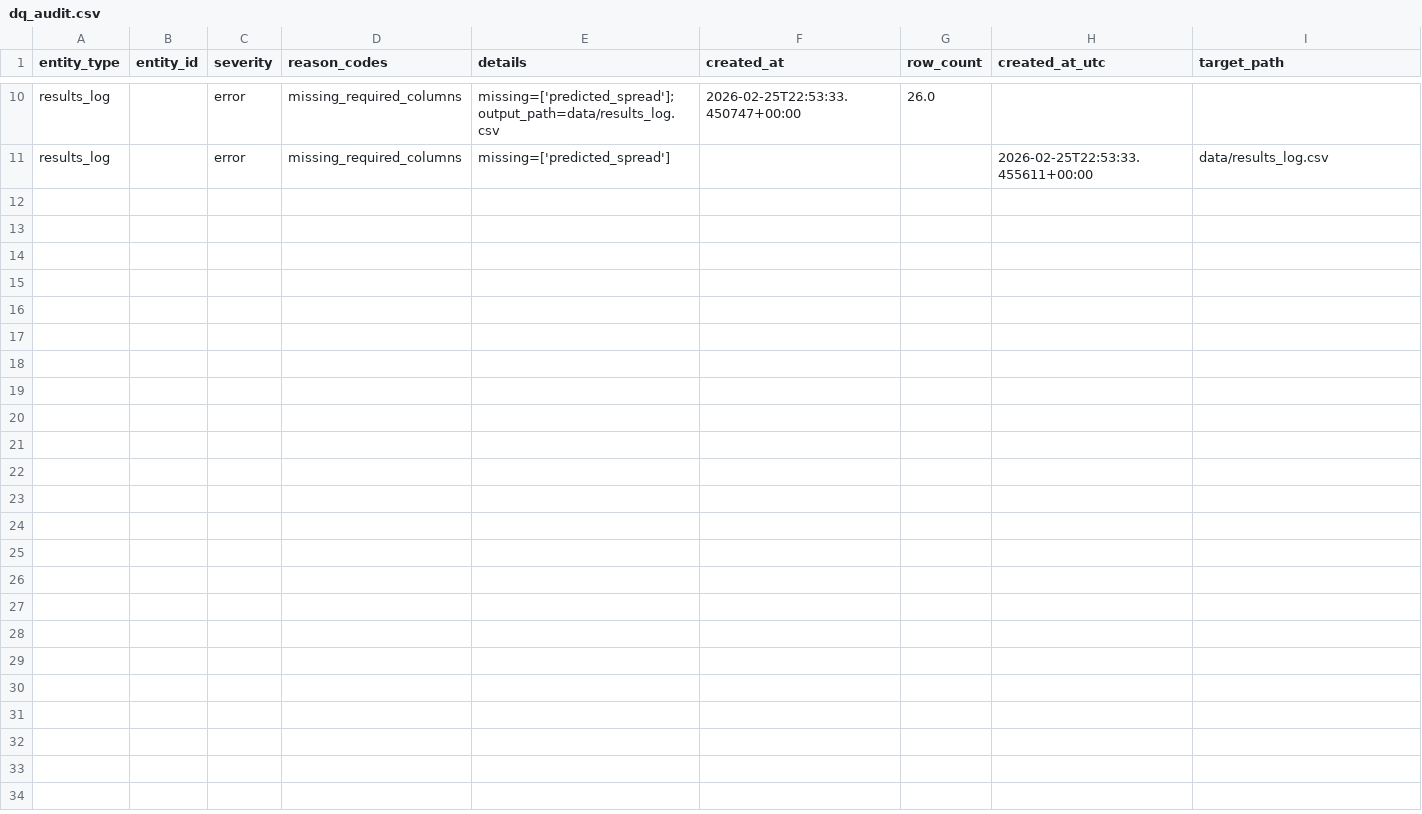
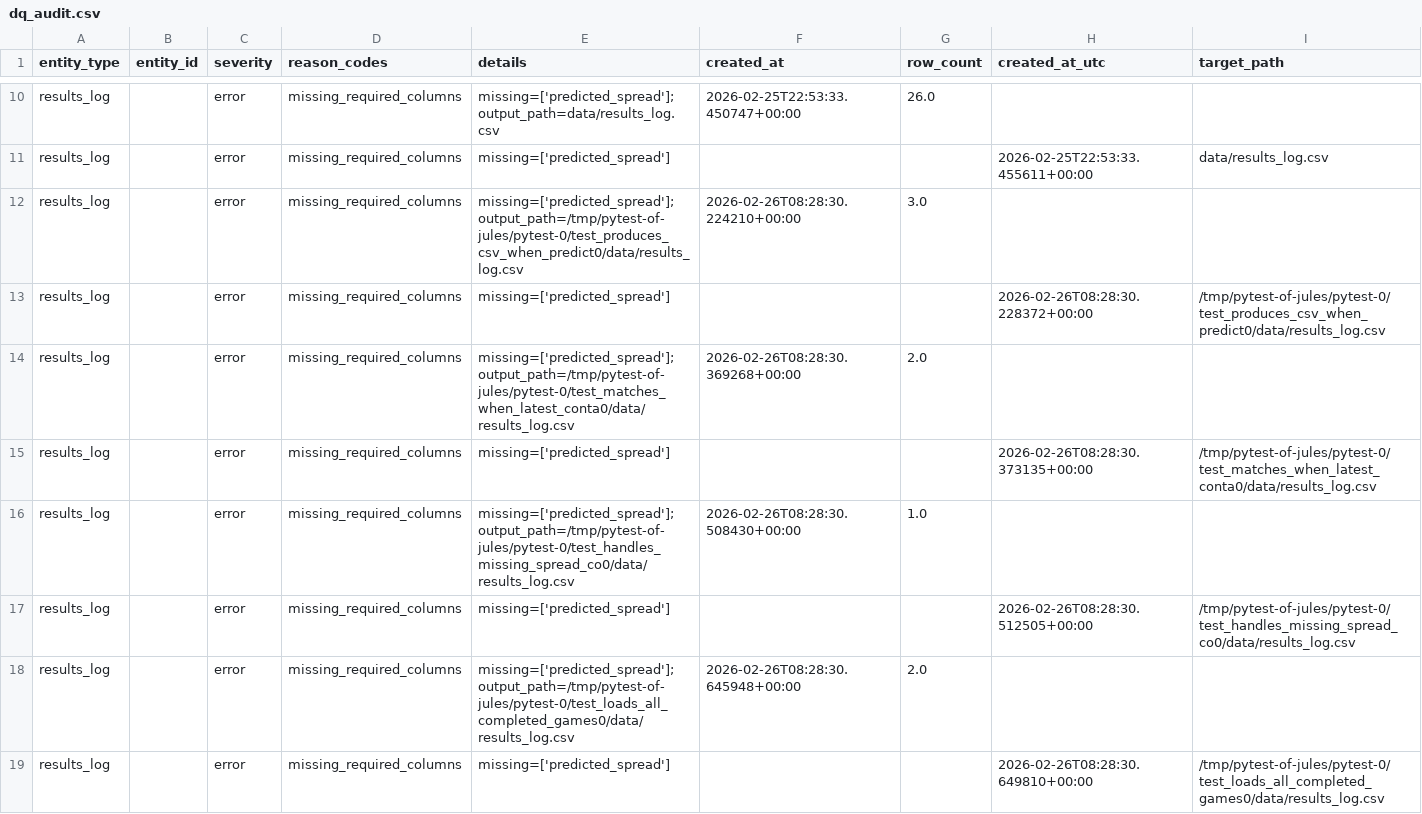
Before and after one commit to goldbondman/CBB.RD2, a CSV file: data/dq_audit.csv, drawn as a sheet; only a part is shown, gaps mark what is left out; the diff names each change by its address in the sheet, - before the commit and + after, or states it on an @@ line.

```diff
--- a/data/dq_audit.csv
+++ b/data/dq_audit.csv
+row 12: results_log |  | error | missing_required_columns | missing=['predicted_spread']; output_path=/tmp/pytest-of-jules/pytest-0/test_produces_csv_when_predict0/data/results_log.csv | 2026-02-26T08:28:30.224210+00:00 | 3.0
+row 13: results_log |  | error | missing_required_columns | missing=['predicted_spread'] |  |  | 2026-02-26T08:28:30.228372+00:00 | /tmp/pytest-of-jules/pytest-0/test_produces_csv_when_predict0/data/results_log.csv
+row 14: results_log |  | error | missing_required_columns | missing=['predicted_spread']; output_path=/tmp/pytest-of-jules/pytest-0/test_matches_when_latest_conta0/data/results_log.csv | 2026-02-26T08:28:30.369268+00:00 | 2.0
+row 15: results_log |  | error | missing_required_columns | missing=['predicted_spread'] |  |  | 2026-02-26T08:28:30.373135+00:00 | /tmp/pytest-of-jules/pytest-0/test_matches_when_latest_conta0/data/results_log.csv
+row 16: results_log |  | error | missing_required_columns | missing=['predicted_spread']; output_path=/tmp/pytest-of-jules/pytest-0/test_handles_missing_spread_co0/data/results_log.csv | 2026-02-26T08:28:30.508430+00:00 | 1.0
+row 17: results_log |  | error | missing_required_columns | missing=['predicted_spread'] |  |  | 2026-02-26T08:28:30.512505+00:00 | /tmp/pytest-of-jules/pytest-0/test_handles_missing_spread_co0/data/results_log.csv
+row 18: results_log |  | error | missing_required_columns | missing=['predicted_spread']; output_path=/tmp/pytest-of-jules/pytest-0/test_loads_all_completed_games0/data/results_log.csv | 2026-02-26T08:28:30.645948+00:00 | 2.0
+row 19: results_log |  | error | missing_required_columns | missing=['predicted_spread'] |  |  | 2026-02-26T08:28:30.649810+00:00 | /tmp/pytest-of-jules/pytest-0/test_loads_all_completed_games0/data/results_log.csv
```
Also changed, not shown: data/predictions_combined_latest.csv, 18 other files.
